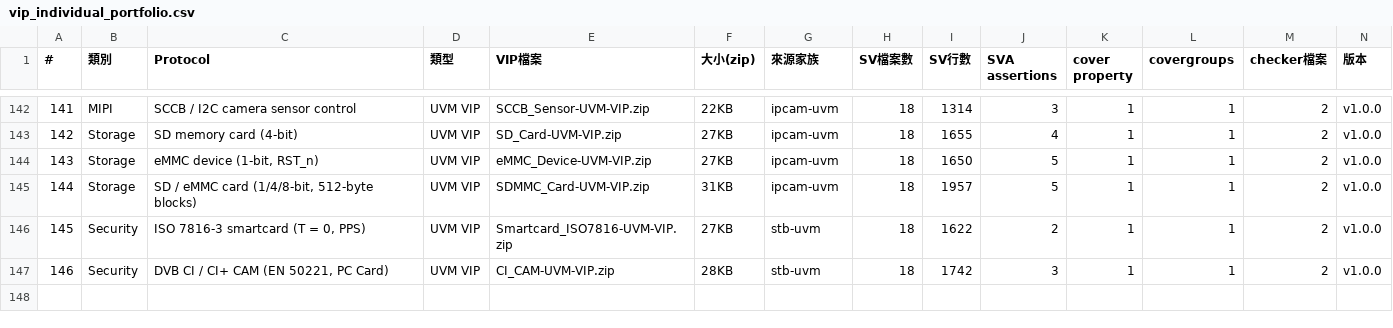
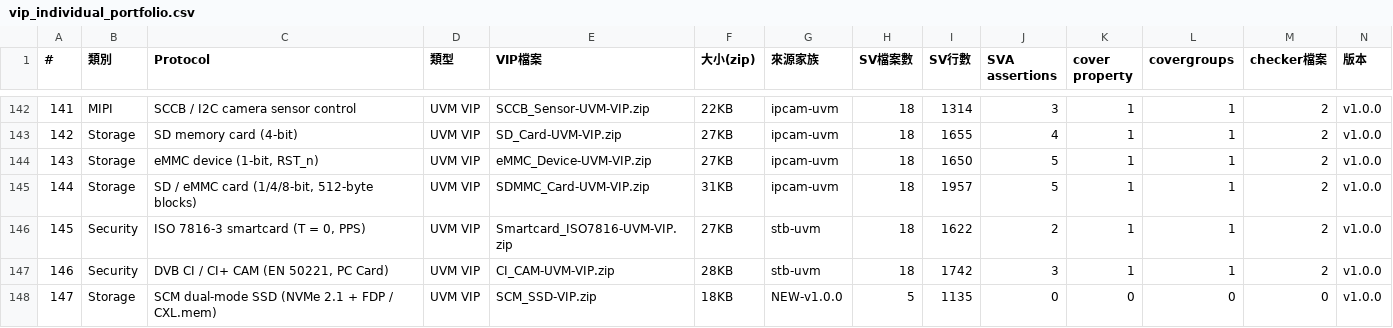
Before and after one commit to tonythetiger168/open-vip-portfolio, a CSV file: vip_individual_portfolio.csv, drawn as a sheet; only a part is shown, gaps mark what is left out; rows hold the shown columns only; the diff names each change by its address in the sheet, - before the commit and + after, or states it on an @@ line.

```diff
--- a/vip_individual_portfolio.csv
+++ b/vip_individual_portfolio.csv
+row 148: 147 | Storage | SCM dual-mode SSD (NVMe 2.1 + FDP / CXL.mem) | UVM VIP | SCM_SSD-VIP.zip | 18KB | NEW-v1.0.0 | 5 | 1135 | 0 | 0 | 0 | 0 | v1.0.0
```
Also changed, not shown: 8 other files.
